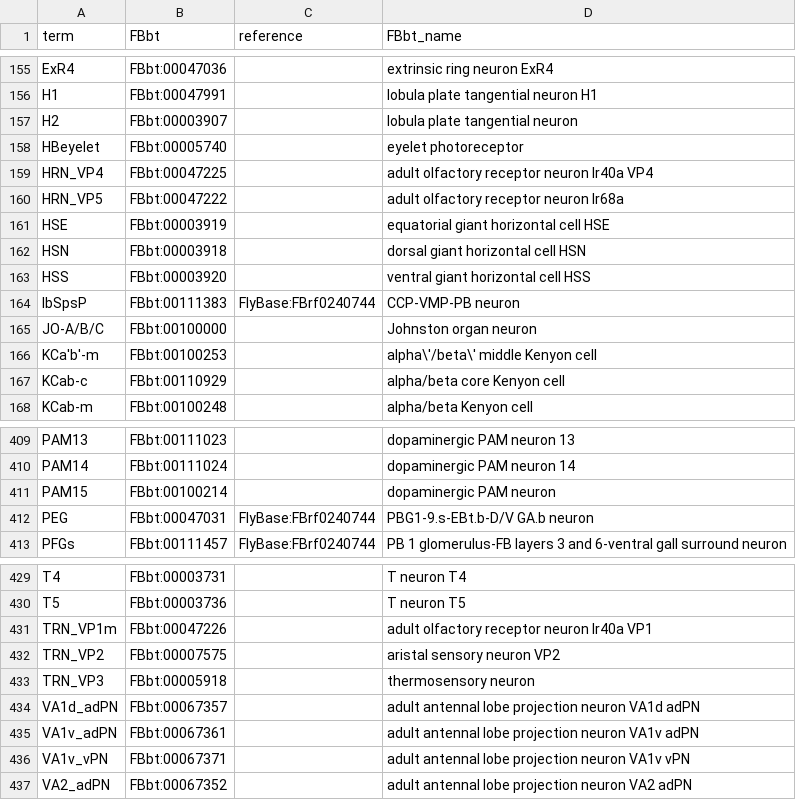
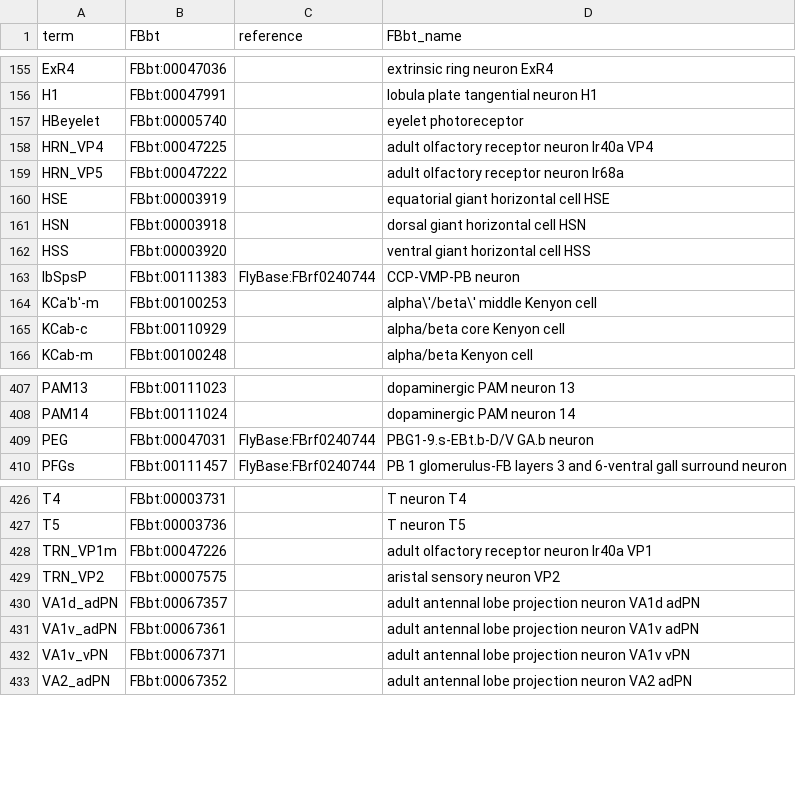
Before and after one commit to FlyBase/flybase-ontology-scripts, a TSV file: neuron_symbols/src/input_files/input.tsv, drawn as a sheet; only a part is shown, gaps mark what is left out.

```diff
--- a/neuron_symbols/src/input_files/input.tsv
+++ b/neuron_symbols/src/input_files/input.tsv
@@ -156,3 +156,2 @@ ExR4	FBbt:00047036		extrinsic ring neuron ExR4
 H1	FBbt:00047991		lobula plate tangential neuron H1
-H2	FBbt:00003907		lobula plate tangential neuron
 HBeyelet	FBbt:00005740		eyelet photoreceptor
@@ -164,3 +163,2 @@ HSS	FBbt:00003920		ventral giant horizontal cell HSS
 IbSpsP	FBbt:00111383	FlyBase:FBrf0240744	CCP-VMP-PB neuron
-JO-A/B/C	FBbt:00100000		Johnston organ neuron
 KCa'b'-m	FBbt:00100253		alpha\'/beta\' middle Kenyon cell
@@ -410,3 +408,2 @@ PAM13	FBbt:00111023		dopaminergic PAM neuron 13
 PAM14	FBbt:00111024		dopaminergic PAM neuron 14
-PAM15	FBbt:00100214		dopaminergic PAM neuron
 PEG	FBbt:00047031	FlyBase:FBrf0240744	PBG1-9.s-EBt.b-D/V GA.b neuron
@@ -432,3 +429,2 @@ TRN_VP1m	FBbt:00047226		adult olfactory receptor neuron Ir40a VP1
 TRN_VP2	FBbt:00007575		aristal sensory neuron VP2
-TRN_VP3	FBbt:00005918		thermosensory neuron
 VA1d_adPN	FBbt:00067357		adult antennal lobe projection neuron VA1d adPN
```
Also changed, not shown: neuron_symbols/src/template.tsv, 1 other file.
